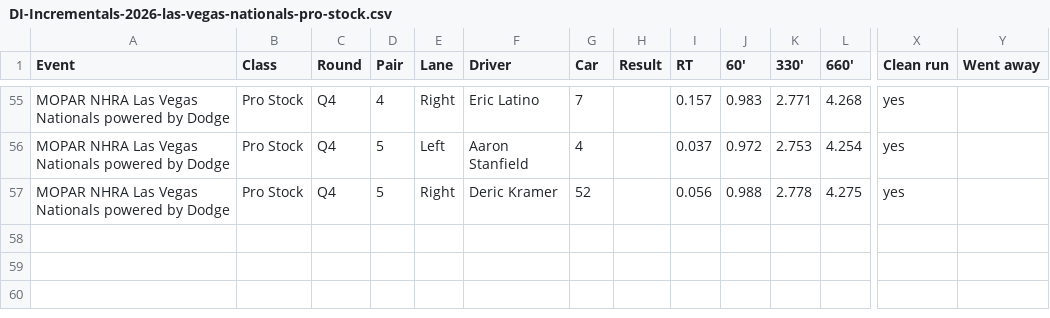
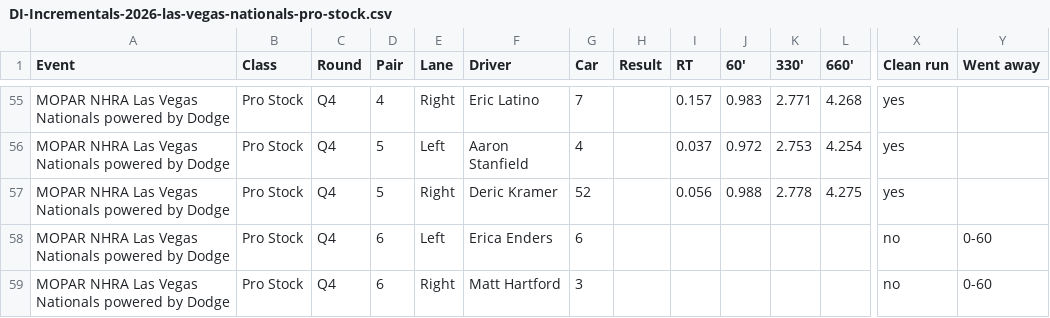
Before and after one commit to wes-buck/di-incrementals, a CSV file: events/2026-las-vegas-nationals/pro-stock/DI-Incrementals-2026-las-vegas-nationals-pro-stock.csv, drawn as a sheet; only a part is shown, gaps mark what is left out; rows hold the shown columns only; the diff names each change by its address in the sheet, - before the commit and + after, or states it on an @@ line.

Commit message:
Update: MOPAR NHRA Las Vegas Nationals powered by Dodge | Pro Mod Q1,Q2,Q3; Top Fuel Q1,Q2,Q3,Q4; Funny Car Q1,Q2,Q3,Q4; Pro Stock Q1,Q2,Q3,Q4; Pro Stock Motorcycle Q1,Q2,Q3

```diff
--- a/events/2026-las-vegas-nationals/pro-stock/DI-Incrementals-2026-las-vegas-nationals-pro-stock.csv
+++ b/events/2026-las-vegas-nationals/pro-stock/DI-Incrementals-2026-las-vegas-nationals-pro-stock.csv
+row 58: MOPAR NHRA Las Vegas Nationals powered by Dodge | Pro Stock | Q4 | 6 | Left | Erica Enders | 6 |  |  |  |  |  | no | 0-60
+row 59: MOPAR NHRA Las Vegas Nationals powered by Dodge | Pro Stock | Q4 | 6 | Right | Matt Hartford | 3 |  |  |  |  |  | no | 0-60
```
Also changed, not shown: pro-stock/DI-Incrementals-2026-las-vegas-nationals-pro-stock.csv, 16 other files.
